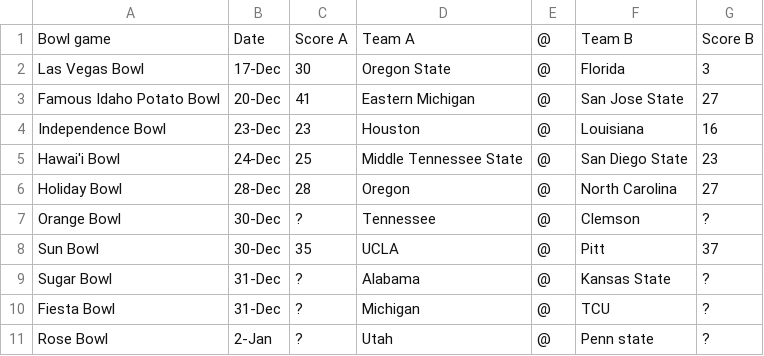
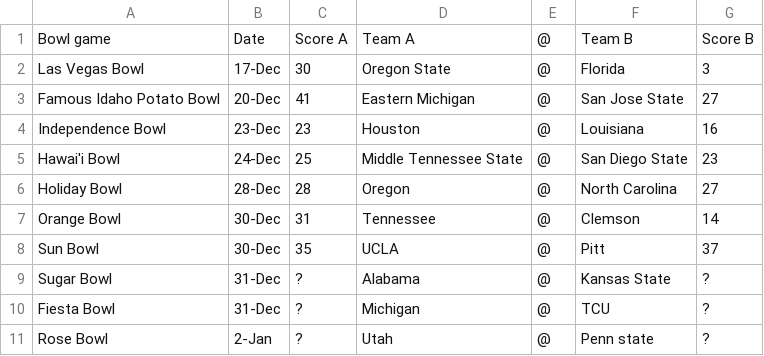
Before and after one commit to thelexmeister/CollegeBowlGamePickEm, a CSV file: BowlGames.csv, drawn as a sheet.

Commit message:
Update BowlGames.csv

```diff
--- a/BowlGames.csv
+++ b/BowlGames.csv
@@ -6,3 +6,3 @@ Hawai'i Bowl,24-Dec,25,Middle Tennessee State,@,San Diego State,23
 Holiday Bowl,28-Dec,28,Oregon ,@,North Carolina,27
-Orange Bowl,30-Dec,?,Tennessee,@,Clemson,?
+Orange Bowl,30-Dec,31,Tennessee,@,Clemson,14
 Sun Bowl,30-Dec,35,UCLA,@,Pitt,37
```
